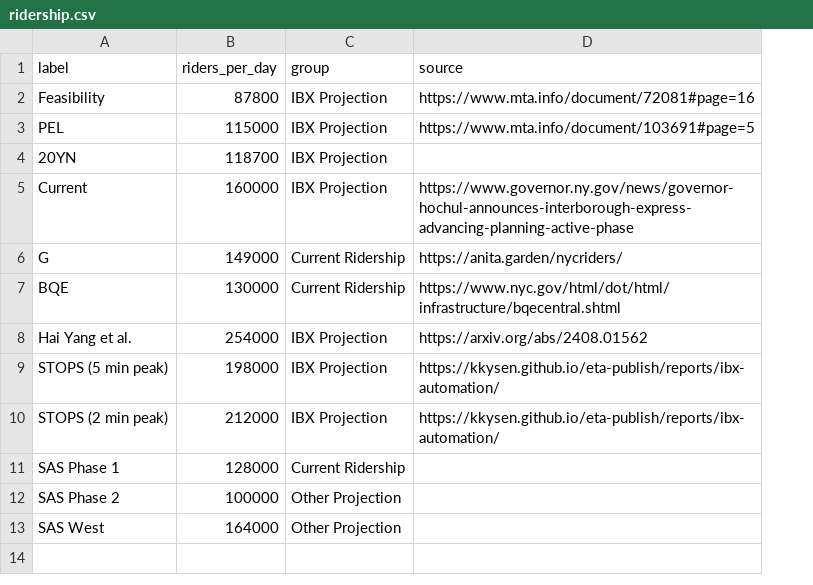
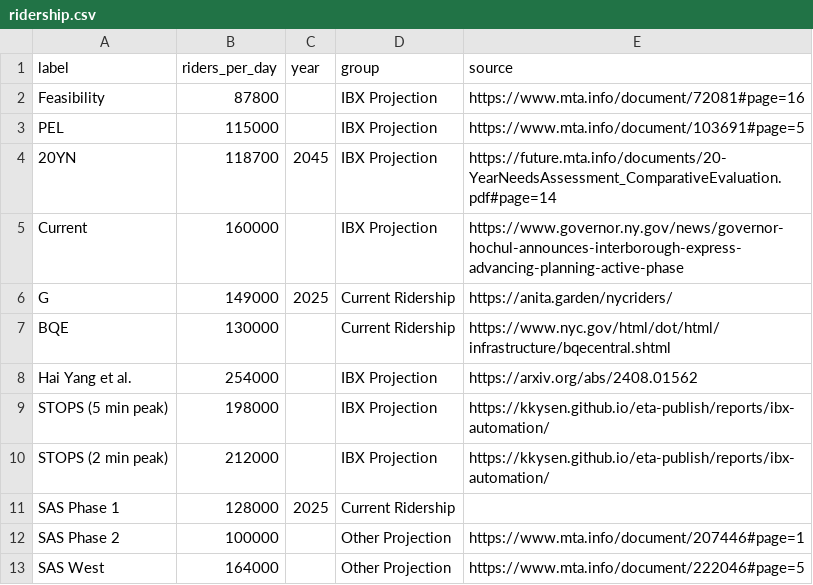
Before and after one commit to effective-transit-alliance/ibx-ridership-charts, a CSV file: ridership.csv, drawn as a sheet; addresses are those after the commit; the diff names each change by its address in the sheet, - before the commit and + after, or states it on an @@ line.

```diff
--- a/ridership.csv
+++ b/ridership.csv
+column C (year), rows 4-11: 2045 |  | 2025 |  |  |  |  | 2025
-E4 (source): (empty)
+E4 (source): https://future.mta.info/documents/20-YearNeedsAssessment_ComparativeEvaluation.pdf#page=14
-E12 (source): (empty)
+E12 (source): https://www.mta.info/document/207446#page=1
-E13 (source): (empty)
+E13 (source): https://www.mta.info/document/222046#page=5
```
Also changed, not shown: 1 other file.
